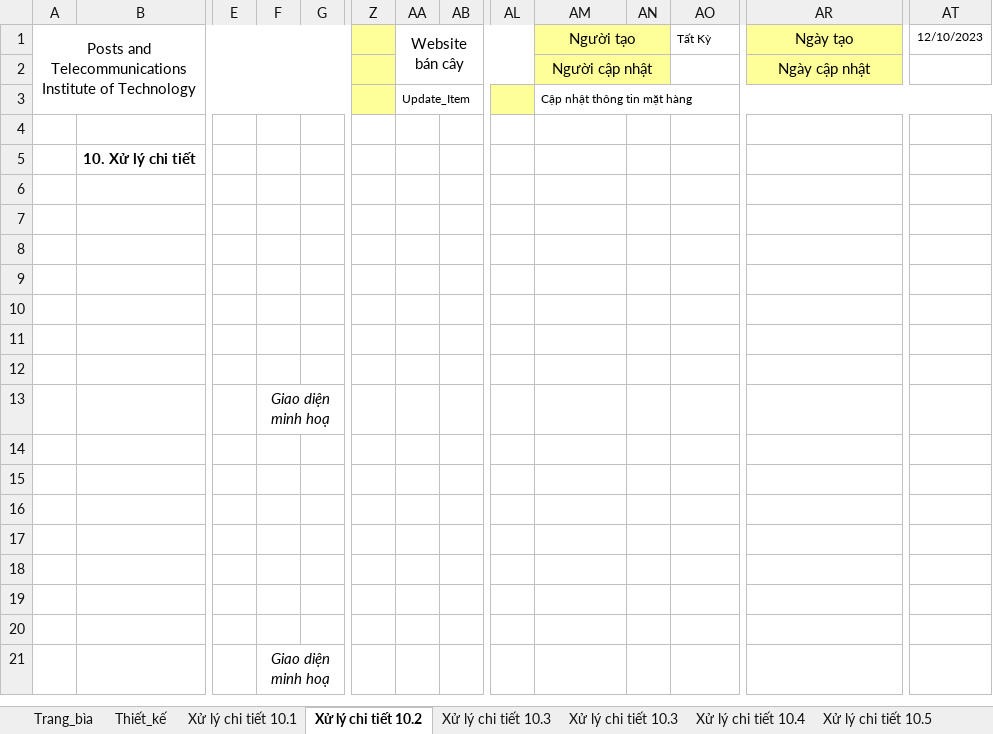
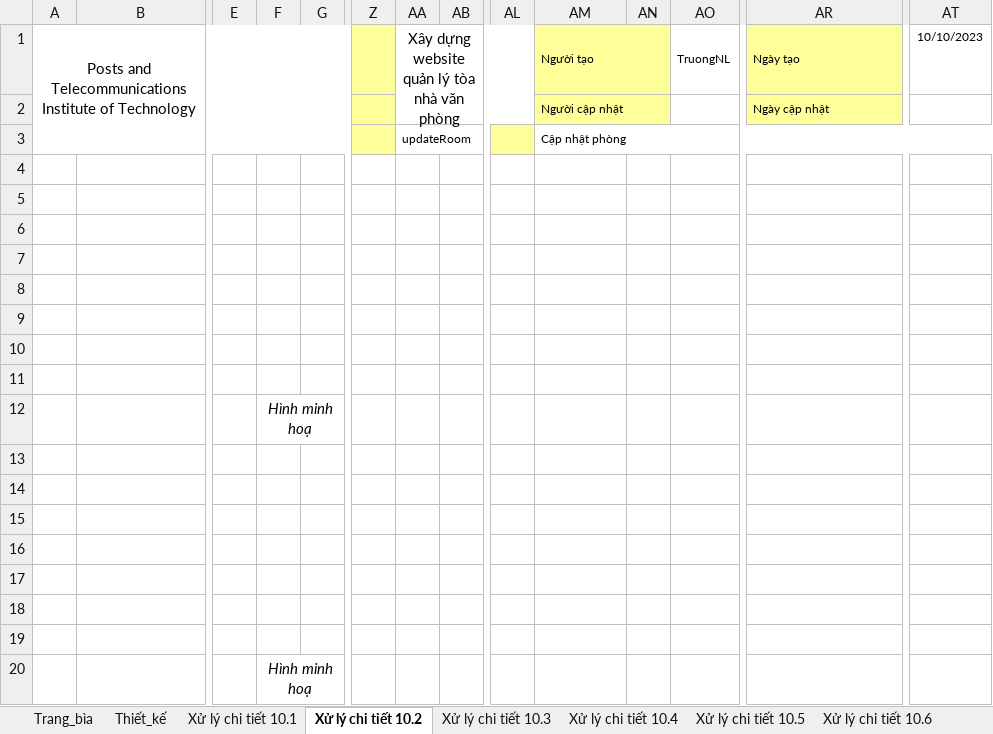
Before and after one commit to Blood-NT/ky-thuat-lap-trinh-huong-doi-tuong, an Excel workbook: báo cáo/bcdk lan2/chiTietCapNhat.xlsx, sheet Xử lý chi tiết 10.2, drawn as a sheet; only a part is shown, gaps mark what is left out; values as stored, in another font and other column widths than the file's, no borders; charts and pictures not drawn; removed rows and columns are numbered as before the commit, all else as after; rows hold the shown columns only; the diff names each change by its address in the sheet, - before the commit and + after, or states it on an @@ line.

```diff
--- a/báo cáo/bcdk lan2/chiTietCapNhat.xlsx (sheet Xử lý chi tiết 10.2)
+++ b/báo cáo/bcdk lan2/chiTietCapNhat.xlsx (sheet Xử lý chi tiết 10.2)
@@ sheet tab order changed: Trang_bìa | Thiết_kế | Xử lý chi tiết 10.1 | Xử lý chi tiết 10.2 | Xử lý chi tiết 10.3 | Xử lý chi tiết 10.4 | Xử lý chi tiết 10.5 | Xử lý chi tiết 10.6 @@
-AA1: Website bán cây
+AA1: Xây dựng website quản lý tòa nhà văn phòng
@@ AM1:AM2 text size: smaller, alignment: center → left @@
-AO1: Tất Kỳ
+AO1: TruongNL
@@ AR1:AR2 text size: smaller, alignment: center → left @@
-AT1: 12/10/2023
+AT1: 10/10/2023
-AA3: Update_Item
+AA3: updateRoom
-AM3: Cập nhật thông tin mặt hàng
+AM3: Cập nhật phòng
-row 5:  | 10. Xử lý chi tiết
-F12: Giao diện minh hoạ
+F12: Hình minh hoạ
-F20: Giao diện minh hoạ
+F20: Hình minh hoạ
```
Also changed, not shown: sheet Xử lý chi tiết 10.6, sheet Xử lý chi tiết 10.4, sheet Thiết_kế, sheet Xử lý chi tiết 10.5, sheet Xử lý chi tiết 10.3, sheet Xử lý chi tiết 10.1, other sheet tabs, formulas that keep their value, charts or pictures, báo cáo/bcdk lan2/login_BCDK2_tailieuchitiet.xlsx.
